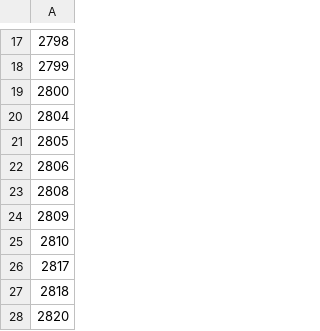
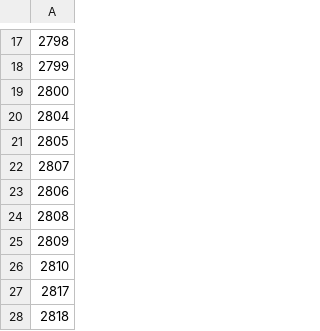
Before and after one commit to meerkatlookout/TerriaJS-Data, a CSV file: PostcodeCSVs/Western NSW.csv, drawn as a sheet; only a part is shown, gaps mark what is left out; the shorter side is filled out with more unchanged rows; the diff names each change by its address in the sheet, - before the commit and + after, or states it on an @@ line.

```diff
--- a/PostcodeCSVs/Western NSW.csv
+++ b/PostcodeCSVs/Western NSW.csv
+row 22: 2807
```
Also changed, not shown: PostcodeCSVs/Hunter New England.csv, PostcodeCSVs/South West Sydney.csv, 2 other files.
